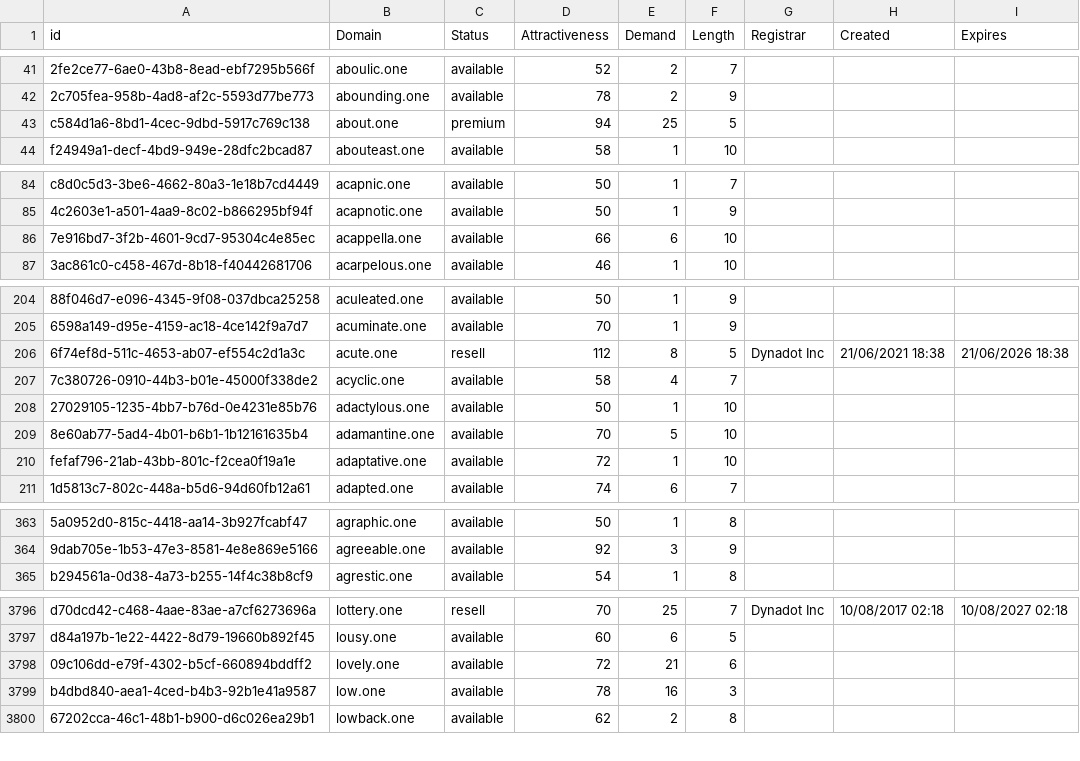
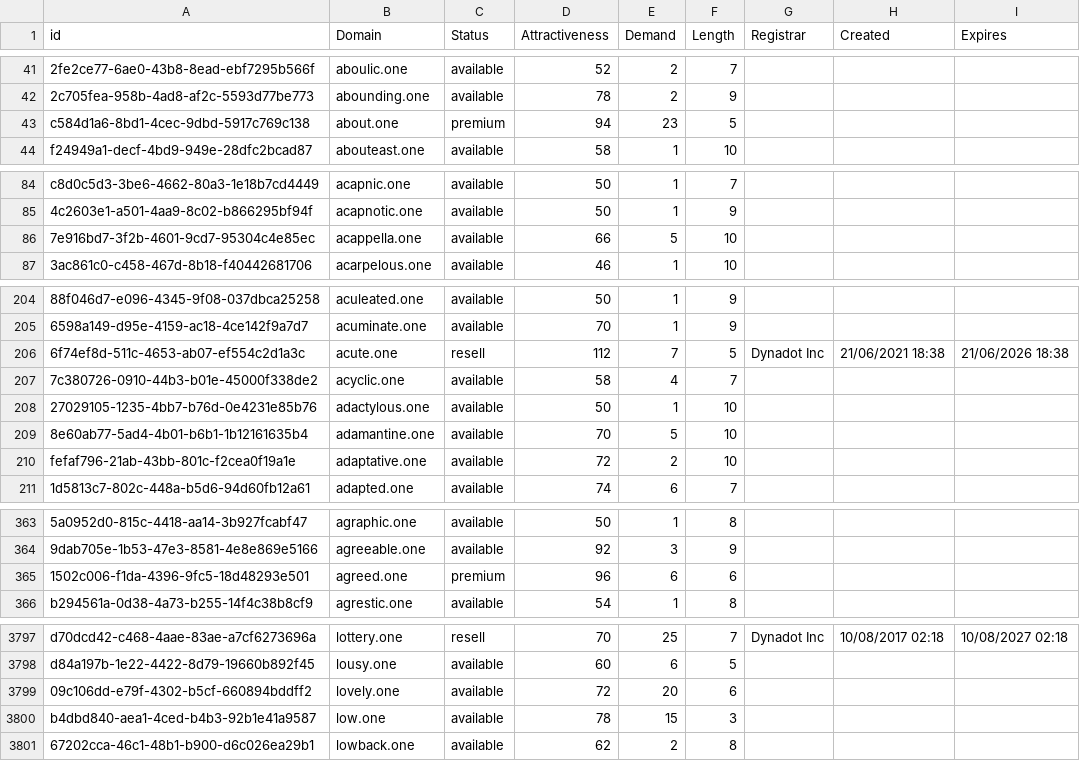
Before and after one commit to UniqueDomains/one-oneword-domains, a CSV file: one.csv, drawn as a sheet; only a part is shown, gaps mark what is left out; addresses are those after the commit; the diff covers the shown part only; the diff names each change by its address in the sheet, - before the commit and + after, or states it on an @@ line.

Commit message:
Domains update

```diff
--- a/one.csv
+++ b/one.csv
-E43 (Demand): 25
+E43 (Demand): 23
-E86 (Demand): 6
+E86 (Demand): 5
-E206 (Demand): 8
+E206 (Demand): 7
-E210 (Demand): 1
+E210 (Demand): 2
+row 365: 1502c006-f1da-4396-9fc5-18d48293e501 | agreed.one | premium | 96 | 6 | 6
-E3799 (Demand): 21
+E3799 (Demand): 20
-E3800 (Demand): 16
+E3800 (Demand): 15
```
Also changed, not shown: 33 edited cells elsewhere in this file, 2 other files.
